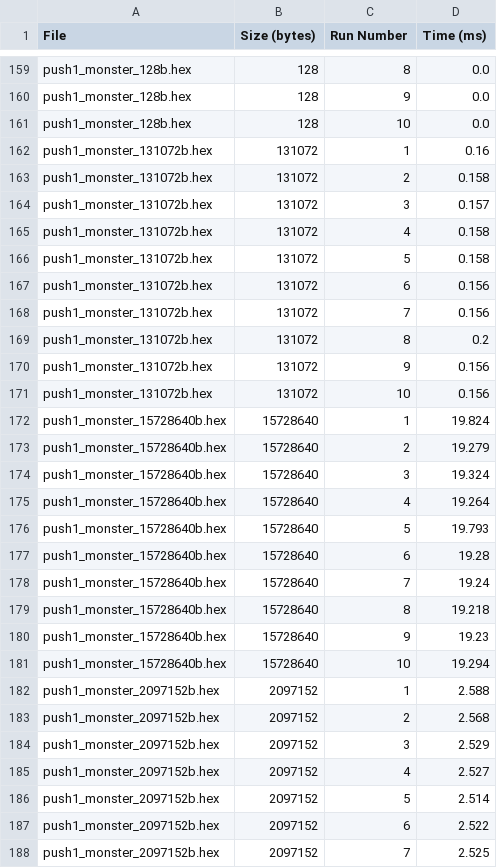
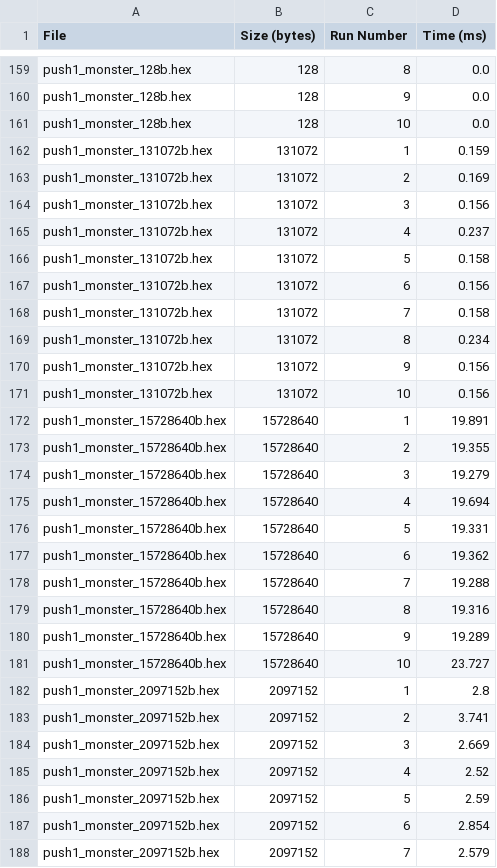
Before and after one commit to charles-cooper/eip-3860-benchmarks, a CSV file: benchmark_results/detailed_runs.csv, drawn as a sheet; only a part is shown, gaps mark what is left out; the diff covers the shown part only.

```diff
--- a/benchmark_results/detailed_runs.csv
+++ b/benchmark_results/detailed_runs.csv
@@ -161,28 +161,28 @@ push1_monster_128b.hex,128,9,0.0
 push1_monster_128b.hex,128,10,0.0
-push1_monster_131072b.hex,131072,1,0.16
-push1_monster_131072b.hex,131072,2,0.158
-push1_monster_131072b.hex,131072,3,0.157
-push1_monster_131072b.hex,131072,4,0.158
+push1_monster_131072b.hex,131072,1,0.159
+push1_monster_131072b.hex,131072,2,0.169
+push1_monster_131072b.hex,131072,3,0.156
+push1_monster_131072b.hex,131072,4,0.237
 push1_monster_131072b.hex,131072,5,0.158
 push1_monster_131072b.hex,131072,6,0.156
-push1_monster_131072b.hex,131072,7,0.156
-push1_monster_131072b.hex,131072,8,0.2
+push1_monster_131072b.hex,131072,7,0.158
+push1_monster_131072b.hex,131072,8,0.234
 push1_monster_131072b.hex,131072,9,0.156
 push1_monster_131072b.hex,131072,10,0.156
-push1_monster_15728640b.hex,15728640,1,19.824
-push1_monster_15728640b.hex,15728640,2,19.279
-push1_monster_15728640b.hex,15728640,3,19.324
-push1_monster_15728640b.hex,15728640,4,19.264
-push1_monster_15728640b.hex,15728640,5,19.793
-push1_monster_15728640b.hex,15728640,6,19.28
-push1_monster_15728640b.hex,15728640,7,19.24
-push1_monster_15728640b.hex,15728640,8,19.218
-push1_monster_15728640b.hex,15728640,9,19.23
-push1_monster_15728640b.hex,15728640,10,19.294
-push1_monster_2097152b.hex,2097152,1,2.588
-push1_monster_2097152b.hex,2097152,2,2.568
-push1_monster_2097152b.hex,2097152,3,2.529
-push1_monster_2097152b.hex,2097152,4,2.527
-push1_monster_2097152b.hex,2097152,5,2.514
-push1_monster_2097152b.hex,2097152,6,2.522
-push1_monster_2097152b.hex,2097152,7,2.525
+push1_monster_15728640b.hex,15728640,1,19.891
+push1_monster_15728640b.hex,15728640,2,19.355
+push1_monster_15728640b.hex,15728640,3,19.279
+push1_monster_15728640b.hex,15728640,4,19.694
+push1_monster_15728640b.hex,15728640,5,19.331
+push1_monster_15728640b.hex,15728640,6,19.362
+push1_monster_15728640b.hex,15728640,7,19.288
+push1_monster_15728640b.hex,15728640,8,19.316
+push1_monster_15728640b.hex,15728640,9,19.289
+push1_monster_15728640b.hex,15728640,10,23.727
+push1_monster_2097152b.hex,2097152,1,2.8
+push1_monster_2097152b.hex,2097152,2,3.741
+push1_monster_2097152b.hex,2097152,3,2.669
+push1_monster_2097152b.hex,2097152,4,2.52
+push1_monster_2097152b.hex,2097152,5,2.59
+push1_monster_2097152b.hex,2097152,6,2.854
+push1_monster_2097152b.hex,2097152,7,2.579
```
Also changed, not shown: 156 edited cells elsewhere in this file, benchmark_results/benchmark_results.csv, 2 other files.
